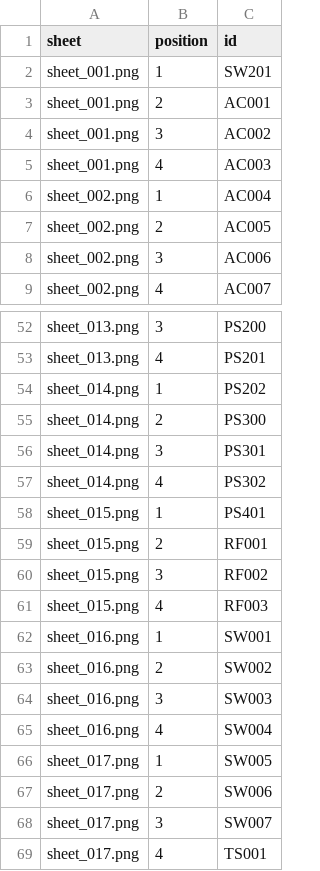
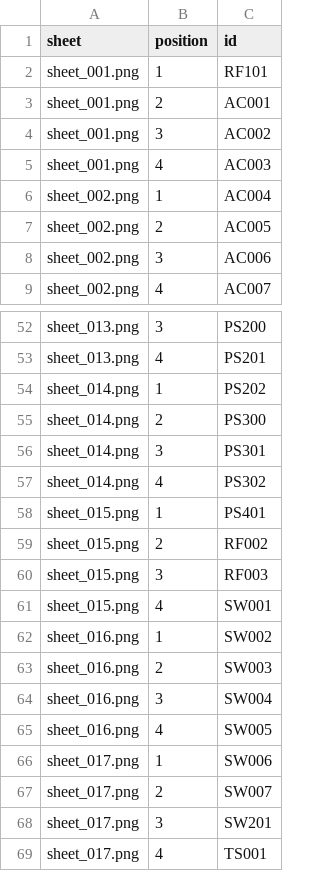
Before and after one commit to thibserot/electronics-catalog, a CSV file: docs/components/stickers/sheet_positions.csv, drawn as a sheet; only a part is shown, gaps mark what is left out.

```diff
--- a/docs/components/stickers/sheet_positions.csv
+++ b/docs/components/stickers/sheet_positions.csv
@@ -1,3 +1,3 @@
 sheet,position,id
-sheet_001.png,1,SW201
+sheet_001.png,1,RF101
 sheet_001.png,2,AC001
@@ -58,12 +58,12 @@ sheet_014.png,4,PS302
 sheet_015.png,1,PS401
-sheet_015.png,2,RF001
-sheet_015.png,3,RF002
-sheet_015.png,4,RF003
-sheet_016.png,1,SW001
-sheet_016.png,2,SW002
-sheet_016.png,3,SW003
-sheet_016.png,4,SW004
-sheet_017.png,1,SW005
-sheet_017.png,2,SW006
-sheet_017.png,3,SW007
+sheet_015.png,2,RF002
+sheet_015.png,3,RF003
+sheet_015.png,4,SW001
+sheet_016.png,1,SW002
+sheet_016.png,2,SW003
+sheet_016.png,3,SW004
+sheet_016.png,4,SW005
+sheet_017.png,1,SW006
+sheet_017.png,2,SW007
+sheet_017.png,3,SW201
 sheet_017.png,4,TS001
```
Also changed, not shown: docs/components/stickers/index.csv, 11 other files.
